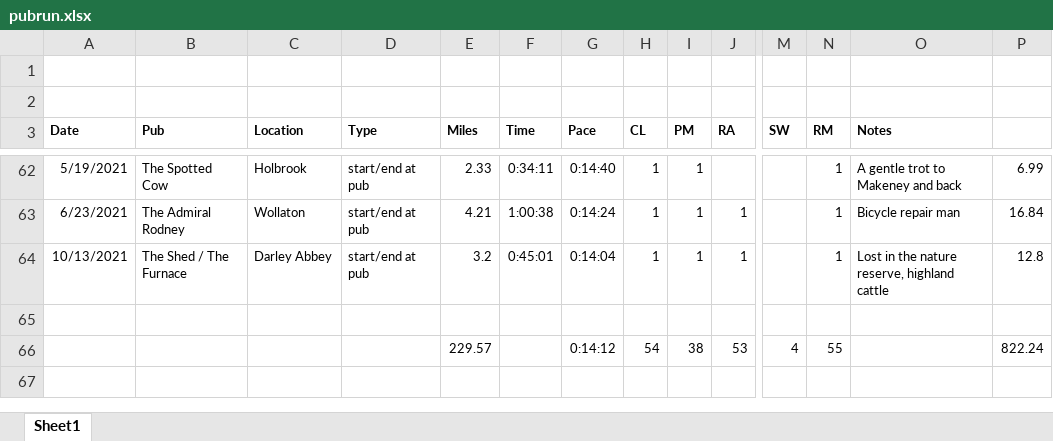
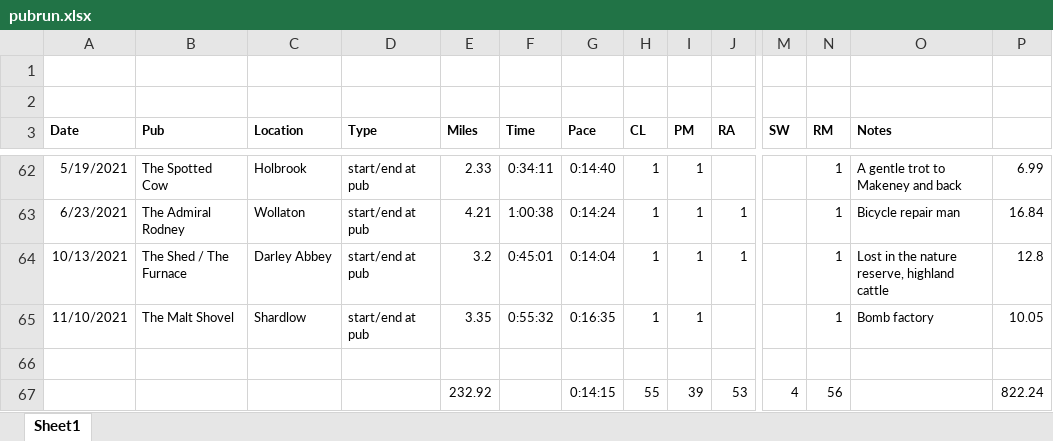
Before and after one commit to pubrunner/pubrunner.github.io, an Excel workbook: pubrun.xlsx, sheet Sheet1, drawn as a sheet; only a part is shown, gaps mark what is left out; values as stored, in another font and other column widths than the file's, no borders; addresses are those after the commit; rows hold the shown columns only; the diff names each change by its address in the sheet, - before the commit and + after, or states it on an @@ line.

Commit message:
Added Shardlow run

```diff
--- a/pubrun.xlsx (sheet Sheet1)
+++ b/pubrun.xlsx (sheet Sheet1)
+row 65: 11/10/2021 | The Malt Shovel | Shardlow | start/end at pub | 3.35 | 0:55:32 | 0:16:35 | 1 | 1 |  |  | 1 | Bomb factory | 10.05
-E67 (Miles): 229.57
+E67 (Miles): 232.92
-G67 (Pace): 0:14:12
+G67 (Pace): 0:14:15
-H67 (CL): 54
+H67 (CL): 55
-I67 (PM): 38
+I67 (PM): 39
-N67 (RM): 55
+N67 (RM): 56
```
